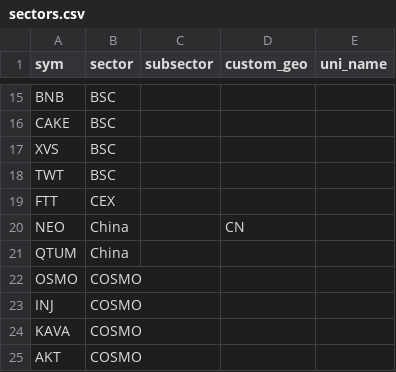
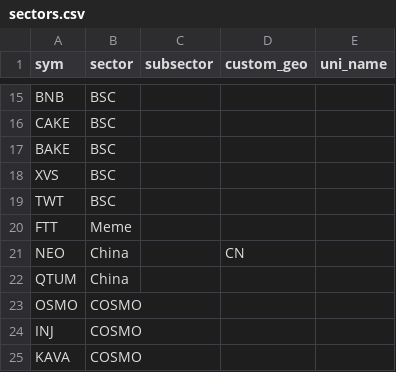
Before and after one commit to jshih2388/basic, a CSV file: sectors.csv, drawn as a sheet; only a part is shown, gaps mark what is left out; the shorter side is filled out with more unchanged rows.

Commit message:
Update sectors.csv

```diff
--- a/sectors.csv
+++ b/sectors.csv
@@ -16,5 +16,6 @@ BNB,BSC,,,
 CAKE,BSC,,,
+BAKE,BSC,,,
 XVS,BSC,,,
 TWT,BSC,,,
-FTT,CEX,,,
+FTT,Meme,,,
 NEO,China,,CN,
```
